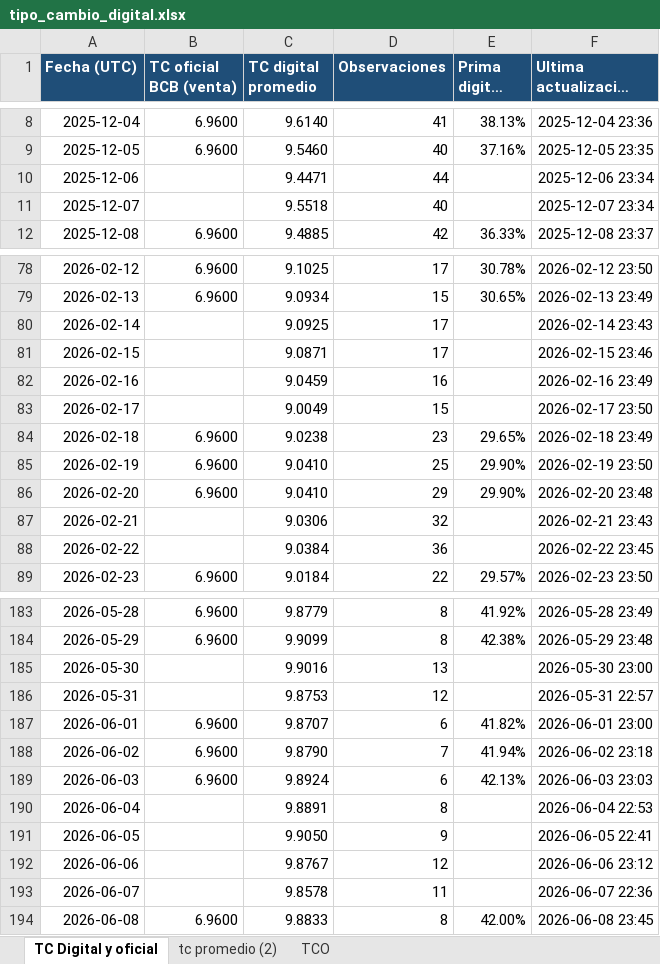
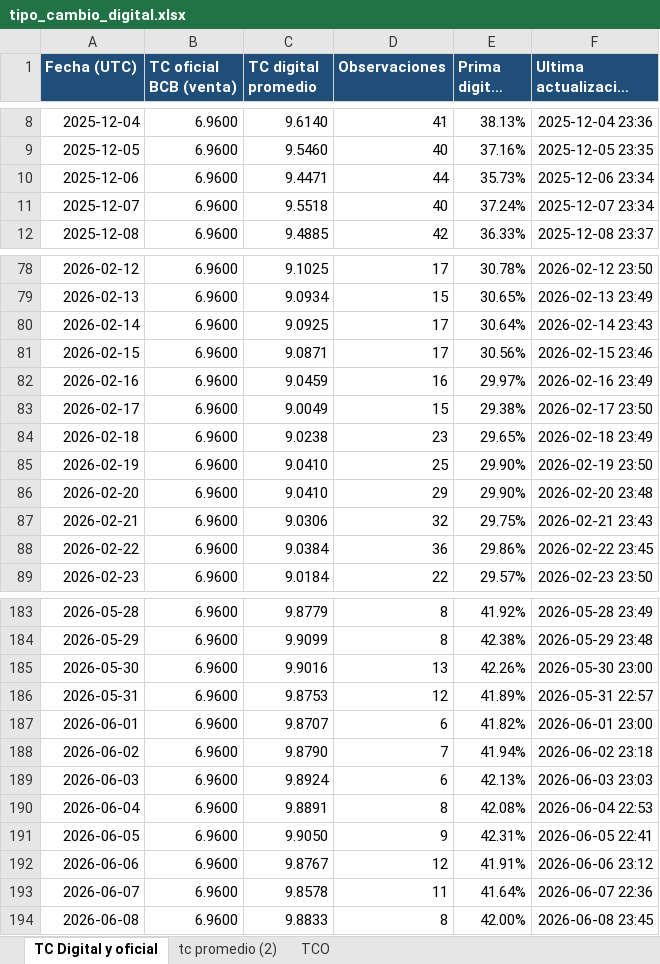
Before and after one commit to geraldinegu56-prog/github_tipo_cambio_digital, an Excel workbook: public/tipo_cambio_digital.xlsx, sheet TC Digital y oficial, drawn as a sheet; only a part is shown, gaps mark what is left out; long unchanged cells end in …; values as stored, in another font and other column widths than the file's, no borders; table styles not drawn; the diff covers the shown part only; the diff names each change by its address in the sheet, - before the commit and + after, or states it on an @@ line.

Commit message:
Repetir cotización oficial en días sin publicación

```diff
--- a/public/tipo_cambio_digital.xlsx (sheet TC Digital y oficial)
+++ b/public/tipo_cambio_digital.xlsx (sheet TC Digital y oficial)
-B10:B11 (TC oficial BCB (venta)): (empty)
+B10:B11 (TC oficial BCB (venta)): 6.9600
-E10 (Prima digital (%)): (empty)
+E10 (Prima digital (%)): 35.73%
-E11 (Prima digital (%)): (empty)
+E11 (Prima digital (%)): 37.24%
-B80:B83 (TC oficial BCB (venta)): (empty)
+B80:B83 (TC oficial BCB (venta)): 6.9600
-E80 (Prima digital (%)): (empty)
+E80 (Prima digital (%)): 30.64%
-E81 (Prima digital (%)): (empty)
+E81 (Prima digital (%)): 30.56%
-E82 (Prima digital (%)): (empty)
+E82 (Prima digital (%)): 29.97%
-E83 (Prima digital (%)): (empty)
+E83 (Prima digital (%)): 29.38%
-B87:B88 (TC oficial BCB (venta)): (empty)
+B87:B88 (TC oficial BCB (venta)): 6.9600
-E87 (Prima digital (%)): (empty)
+E87 (Prima digital (%)): 29.75%
-E88 (Prima digital (%)): (empty)
+E88 (Prima digital (%)): 29.86%
-B185:B186 (TC oficial BCB (venta)): (empty)
+B185:B186 (TC oficial BCB (venta)): 6.9600
-E185 (Prima digital (%)): (empty)
+E185 (Prima digital (%)): 42.26%
-E186 (Prima digital (%)): (empty)
+E186 (Prima digital (%)): 41.89%
-B190:B193 (TC oficial BCB (venta)): (empty)
+B190:B193 (TC oficial BCB (venta)): 6.9600
-E190 (Prima digital (%)): (empty)
+E190 (Prima digital (%)): 42.08%
-E191 (Prima digital (%)): (empty)
+E191 (Prima digital (%)): 42.31%
-E192 (Prima digital (%)): (empty)
+E192 (Prima digital (%)): 41.91%
-E193 (Prima digital (%)): (empty)
+E193 (Prima digital (%)): 41.64%
```
Also changed, not shown: 116 edited cells elsewhere in this sheet, 1 other file.
